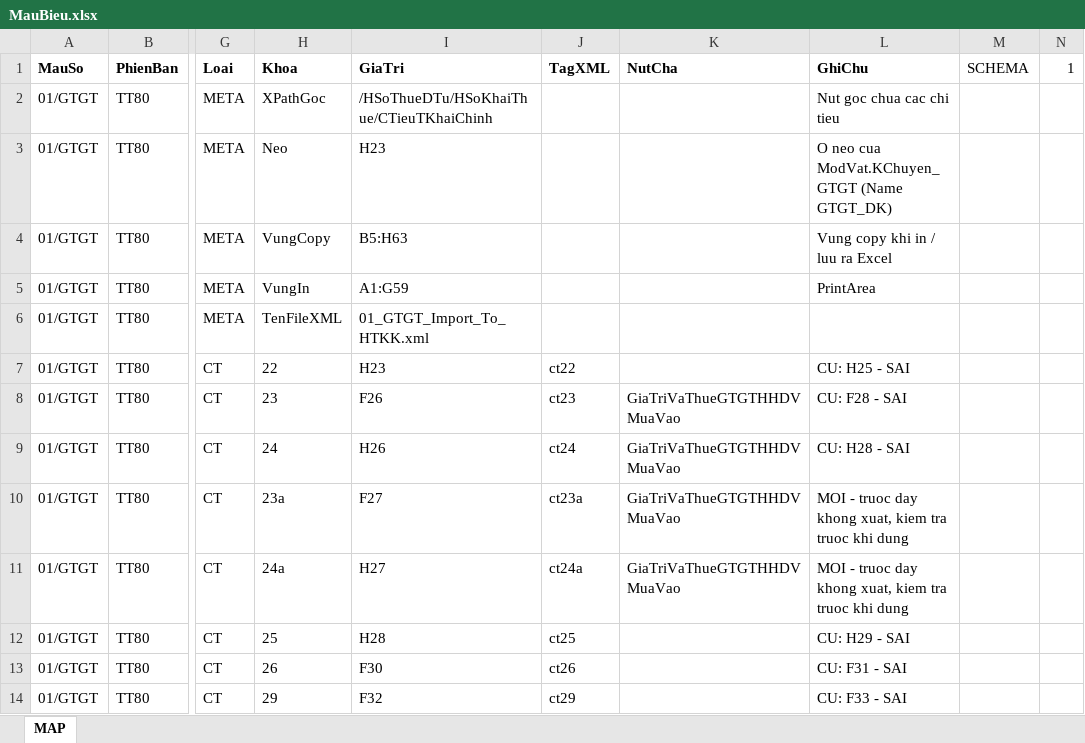
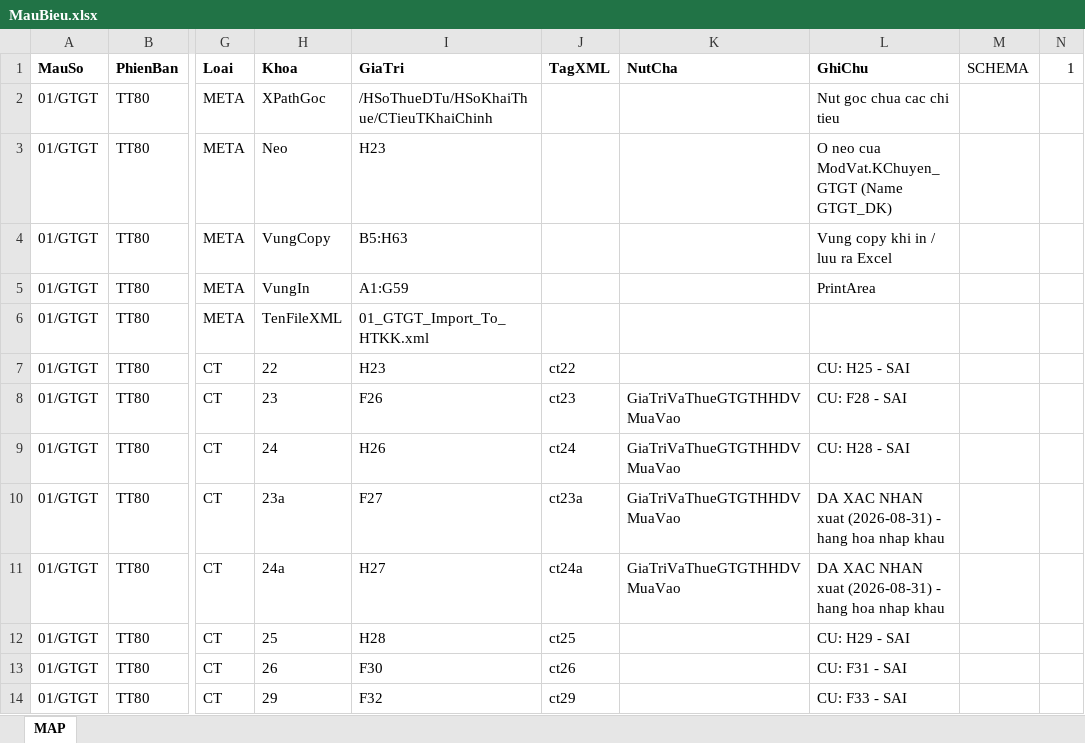
Before and after one commit to quocphuoc88/gpacc-dist, an Excel workbook: MauBieu.xlsx, sheet MAP, drawn as a sheet; only a part is shown, gaps mark what is left out; values as stored, in another font and other column widths than the file's, no borders; the diff covers the shown part only; the diff names each change by its address in the sheet, - before the commit and + after, or states it on an @@ line.

```diff
--- a/MauBieu.xlsx (sheet MAP)
+++ b/MauBieu.xlsx (sheet MAP)
-L10:L11 (GhiChu): MOI - truoc day khong xuat, kiem tra truoc khi dung
+L10:L11 (GhiChu): DA XAC NHAN xuat (2026-08-31) - hang hoa nhap khau
```
Also changed, not shown: 79 added rows elsewhere in this sheet, 1 other file.
